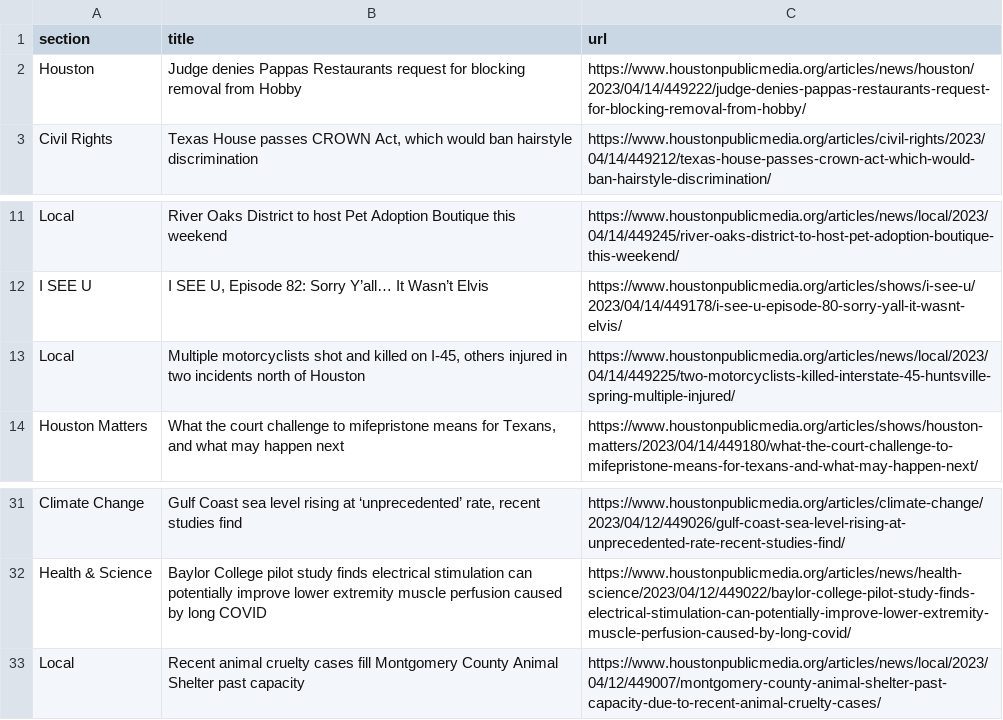
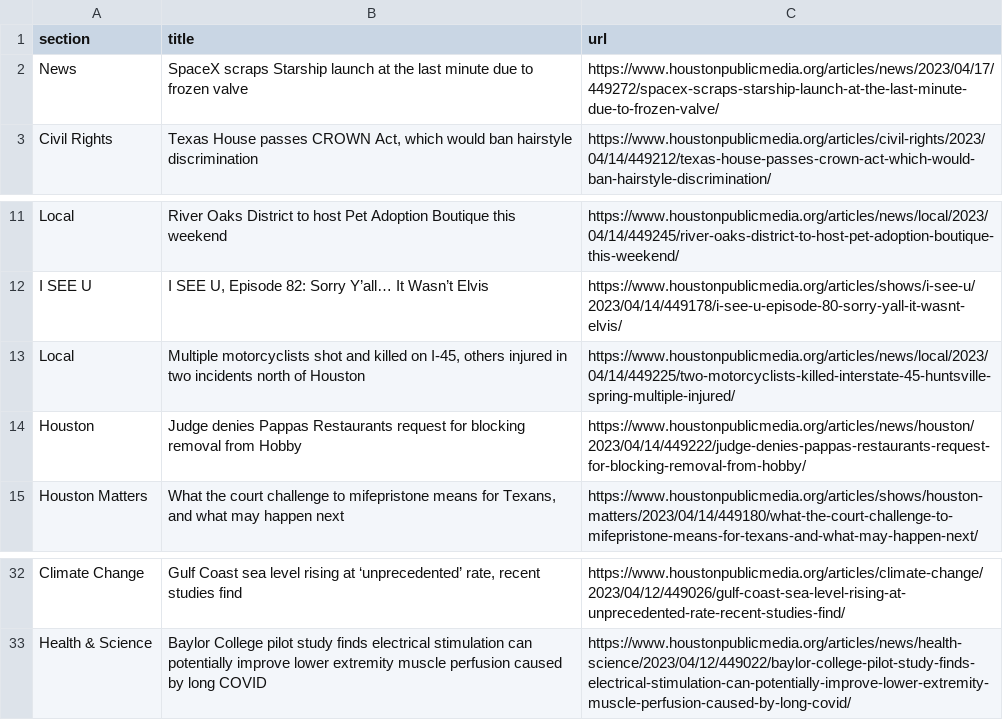
Before and after one commit to AngelineJCQ/aoto-scraper, a CSV file: npr.csv, drawn as a sheet; only a part is shown, gaps mark what is left out.

```diff
--- a/npr.csv
+++ b/npr.csv
@@ -1,3 +1,3 @@
 section,title,url
-Houston,Judge denies Pappas Restaurants request for blocking removal from Hobby,https://www.houstonpublicmedia.org/articles/news/houston/2023/04/14/449222/judge-denies-pappas-restaurants-request-for-blocking-removal-from-hobby/
+News,SpaceX scraps Starship launch at the last minute due to frozen valve,https://www.houstonpublicmedia.org/articles/news/2023/04/17/449272/spacex-scraps-starship-launch-at-the-last-minute-due-to-frozen-valve/
 Civil Rights,"Texas House passes CROWN Act, which would ban hairstyle discrimination",https://www.houstonpublicmedia.org/articles/civil-rights/2023/04/14/449212/texas-house-passes-crown-act-which-would-ban-hairstyle-discrimination/
@@ -13,2 +13,3 @@ I SEE U,"I SEE U, Episode 82: Sorry Y’all… It Wasn’t Elvis",https://www.ho
 Local,"Multiple motorcyclists shot and killed on I-45, others injured in two incidents north of Houston",https://www.houstonpublicmedia.org/articles/news/local/2023/04/14/449225/two-motorcyclists-killed-interstate-45-huntsville-spring-multiple-injured/
+Houston,Judge denies Pappas Restaurants request for blocking removal from Hobby,https://www.houstonpublicmedia.org/articles/news/houston/2023/04/14/449222/judge-denies-pappas-restaurants-request-for-blocking-removal-from-hobby/
 Houston Matters,"What the court challenge to mifepristone means for Texans, and what may happen next",https://www.houstonpublicmedia.org/articles/shows/houston-matters/2023/04/14/449180/what-the-court-challenge-to-mifepristone-means-for-texans-and-what-may-happen-next/
@@ -32,2 +33 @@ Climate Change,"Gulf Coast sea level rising at ‘unprecedented’ rate, recent
 Health & Science,Baylor College pilot study finds electrical stimulation can potentially improve lower extremity muscle perfusion caused by long COVID,https://www.houstonpublicmedia.org/articles/news/health-science/2023/04/12/449022/baylor-college-pilot-study-finds-electrical-stimulation-can-potentially-improve-lower-extremity-muscle-perfusion-caused-by-long-covid/
-Local,Recent animal cruelty cases fill Montgomery County Animal Shelter past capacity,https://www.houstonpublicmedia.org/articles/news/local/2023/04/12/449007/montgomery-county-animal-shelter-past-capacity-due-to-recent-animal-cruelty-cases/
```
